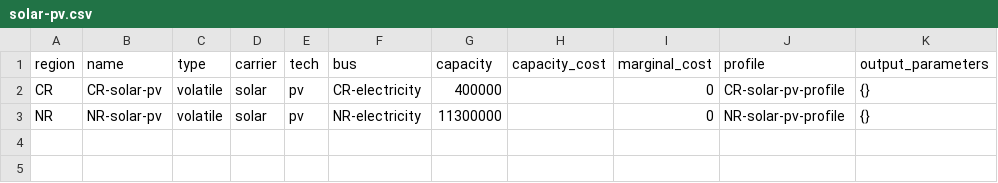
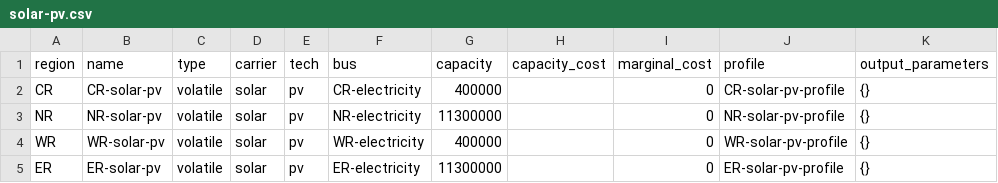
Before and after one commit to rl-institut/Uganda_oemof, a CSV file: examples/example_base/preprocessed/data/elements/solar-pv.csv, drawn as a sheet.

```diff
--- a/examples/example_base/preprocessed/data/elements/solar-pv.csv
+++ b/examples/example_base/preprocessed/data/elements/solar-pv.csv
@@ -3 +3,3 @@ CR,CR-solar-pv,volatile,solar,pv,CR-electricity,400000,,0,CR-solar-pv-profile,{}
 NR,NR-solar-pv,volatile,solar,pv,NR-electricity,11300000,,0,NR-solar-pv-profile,{}
+WR,WR-solar-pv,volatile,solar,pv,WR-electricity,400000,,0,WR-solar-pv-profile,{}
+ER,ER-solar-pv,volatile,solar,pv,ER-electricity,11300000,,0,ER-solar-pv-profile,{}
```
Also changed, not shown: examples/example_base/preprocessed/data/elements/ch4-gt.csv, examples/example_base/preprocessed/data/elements/wind-onshore.csv, 2 other files.
